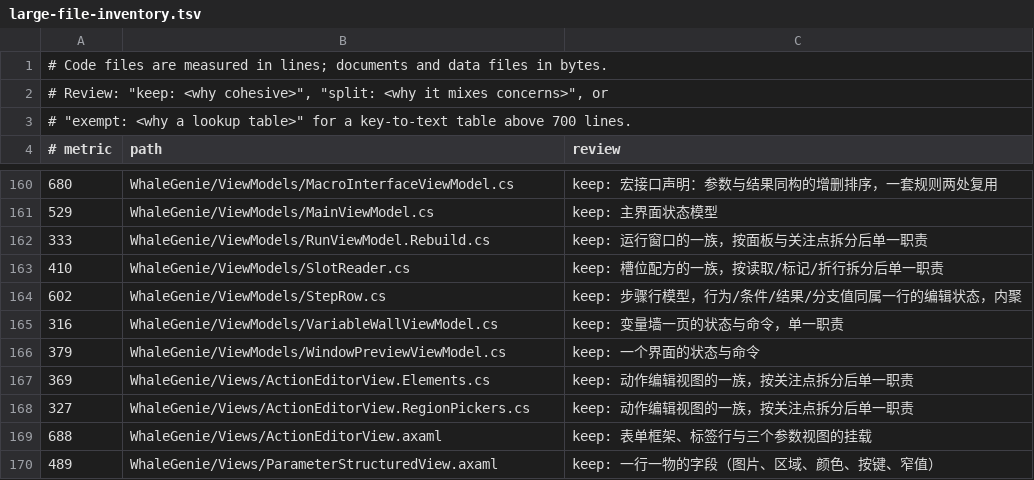
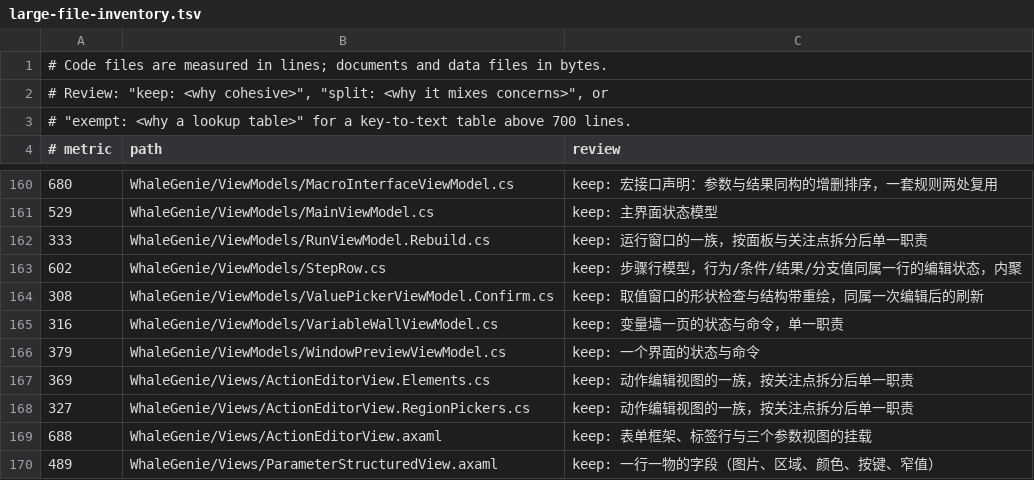
Before and after one commit to ilpoint/WhaleGenie, a TSV file: .githooks/large-file-inventory.tsv, drawn as a sheet; only a part is shown, gaps mark what is left out.

Commit message:
登记 Confirm 规模复核并清理已删文件的陈旧条目

```diff
--- a/.githooks/large-file-inventory.tsv
+++ b/.githooks/large-file-inventory.tsv
@@ -162,4 +162,4 @@
 333	WhaleGenie/ViewModels/RunViewModel.Rebuild.cs	keep: 运行窗口的一族，按面板与关注点拆分后单一职责
-410	WhaleGenie/ViewModels/SlotReader.cs	keep: 槽位配方的一族，按读取/标记/折行拆分后单一职责
 602	WhaleGenie/ViewModels/StepRow.cs	keep: 步骤行模型，行为/条件/结果/分支值同属一行的编辑状态，内聚
+308	WhaleGenie/ViewModels/ValuePickerViewModel.Confirm.cs	keep: 取值窗口的形状检查与结构带重绘，同属一次编辑后的刷新
 316	WhaleGenie/ViewModels/VariableWallViewModel.cs	keep: 变量墙一页的状态与命令，单一职责
```
